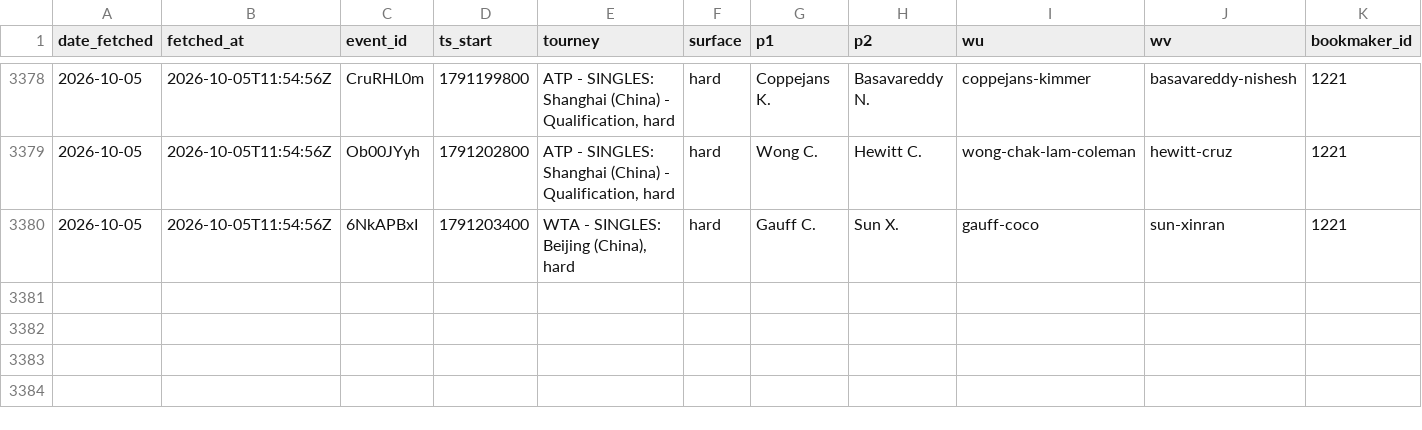
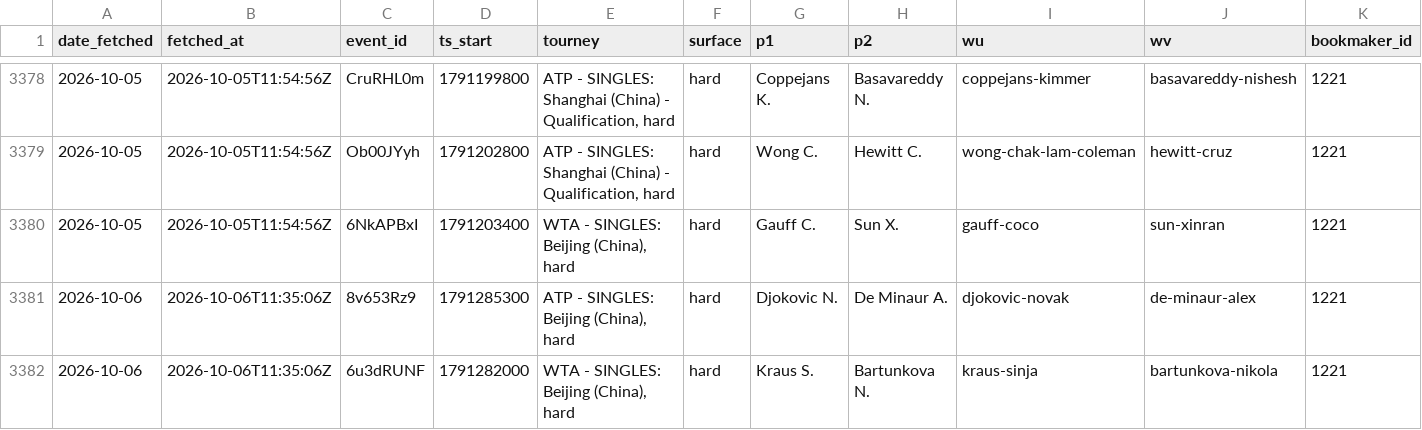
Before and after one commit to gmalbert/tennis-predictions, a CSV file: data_files/flashscore_odds_history.csv, drawn as a sheet; only a part is shown, gaps mark what is left out; rows hold the shown columns only; the diff names each change by its address in the sheet, - before the commit and + after, or states it on an @@ line.

```diff
--- a/data_files/flashscore_odds_history.csv
+++ b/data_files/flashscore_odds_history.csv
+row 3381: 2026-10-06 | 2026-10-06T11:35:06Z | 8v653Rz9 | 1791285300 | ATP - SINGLES: Beijing (China), hard | hard | Djokovic N. | De Minaur A. | djokovic-novak | de-minaur-alex | 1221
+row 3382: 2026-10-06 | 2026-10-06T11:35:06Z | 6u3dRUNF | 1791282000 | WTA - SINGLES: Beijing (China), hard | hard | Kraus S. | Bartunkova N. | kraus-sinja | bartunkova-nikola | 1221
```
Also changed, not shown: tml-data/ongoing_tourneys.csv, 3 other files.
